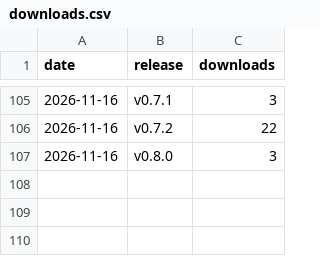
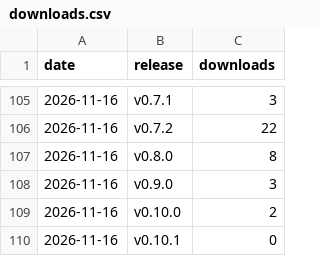
Before and after one commit to stevenmckinnon/dashbar, a CSV file: downloads.csv, drawn as a sheet; only a part is shown, gaps mark what is left out.

```diff
--- a/downloads.csv
+++ b/downloads.csv
@@ -106,2 +106,5 @@ date,release,downloads
 2026-11-16,v0.7.2,22
-2026-11-16,v0.8.0,3
+2026-11-16,v0.8.0,8
+2026-11-16,v0.9.0,3
+2026-11-16,v0.10.0,2
+2026-11-16,v0.10.1,0
```
